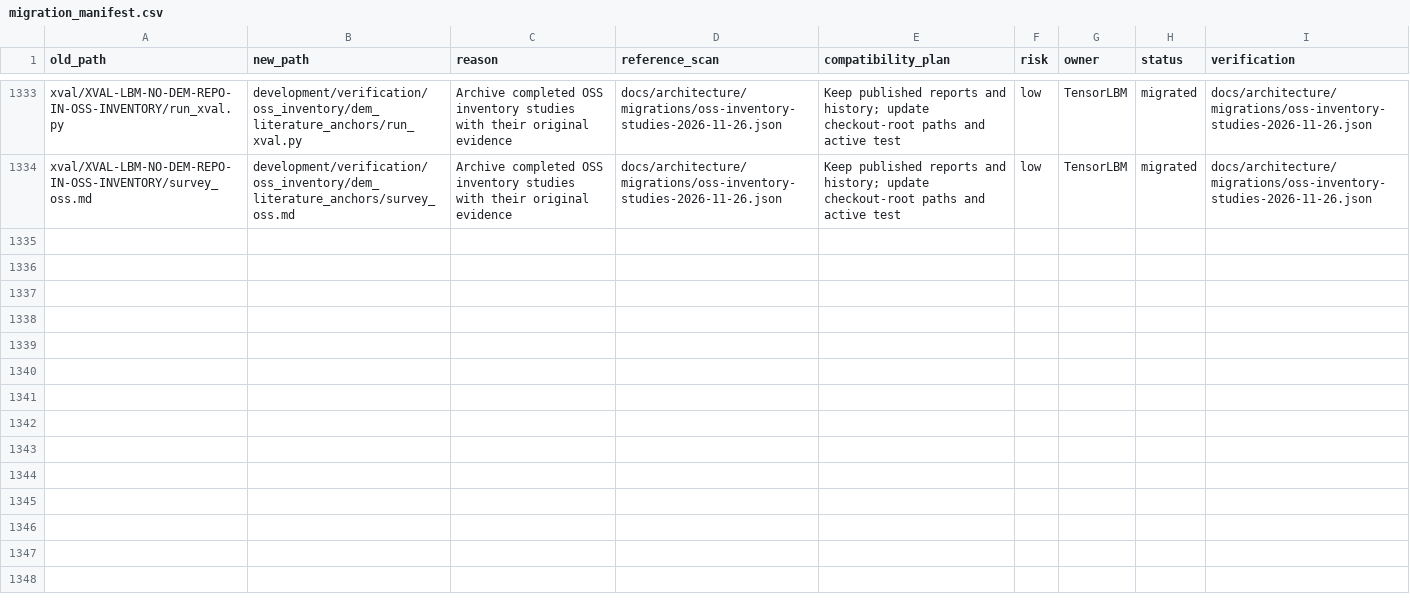
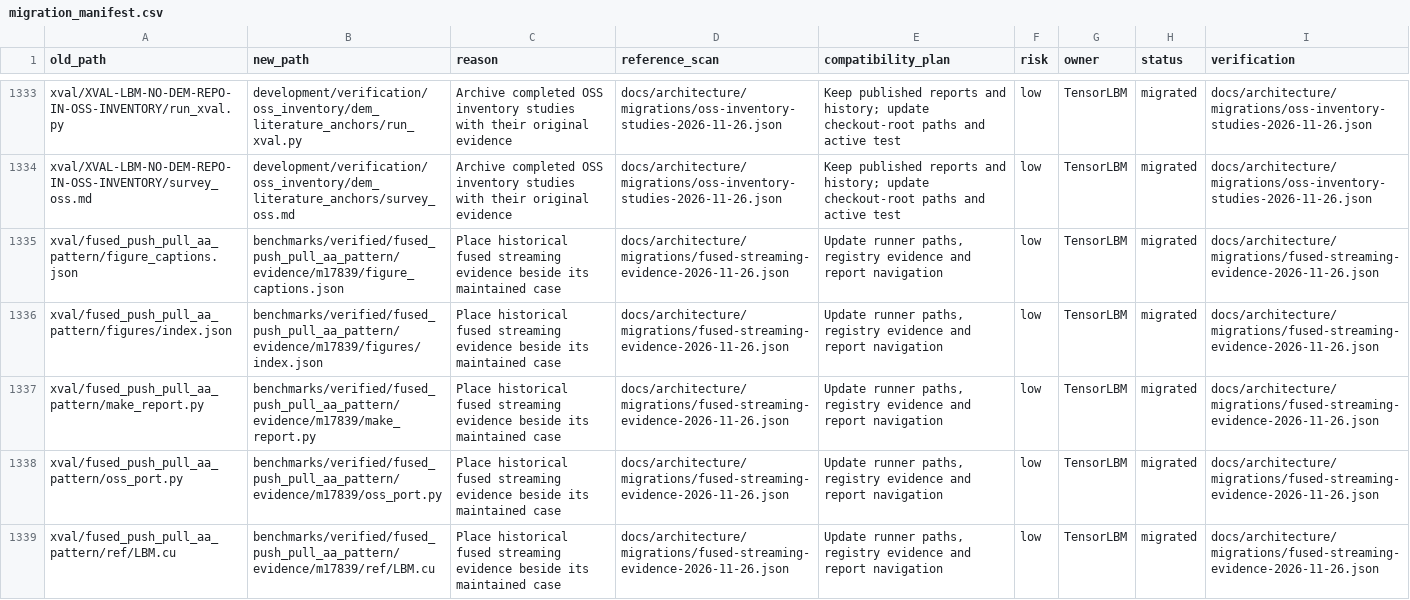
Before and after one commit to cxs503/TensorLBM, a CSV file: docs/architecture/migration_manifest.csv, drawn as a sheet; only a part is shown, gaps mark what is left out; the diff covers the shown part only.

Commit message:
Archive fused streaming evidence with its maintained benchmark

```diff
--- a/docs/architecture/migration_manifest.csv
+++ b/docs/architecture/migration_manifest.csv
@@ -1334 +1334,6 @@ xval/XVAL-LBM-NO-DEM-REPO-IN-OSS-INVENTORY/run_xval.py,development/verification/
 xval/XVAL-LBM-NO-DEM-REPO-IN-OSS-INVENTORY/survey_oss.md,development/verification/oss_inventory/dem_literature_anchors/survey_oss.md,Archive completed OSS inventory studies with their original evidence,docs/architecture/migrations/oss-inventory-studies-2026-11-26.json,Keep published reports and history; update checkout-root paths and active test,low,TensorLBM,migrated,docs/architecture/migrations/oss-inventory-studies-2026-11-26.json
+xval/fused_push_pull_aa_pattern/figure_captions.json,benchmarks/verified/fused_push_pull_aa_pattern/evidence/m17839/figure_captions.json,Place historical fused streaming evidence beside its maintained case,docs/architecture/migrations/fused-streaming-evidence-2026-11-26.json,"Update runner paths, registry evidence and report navigation",low,TensorLBM,migrated,docs/architecture/migrations/fused-streaming-evidence-2026-11-26.json
+xval/fused_push_pull_aa_pattern/figures/index.json,benchmarks/verified/fused_push_pull_aa_pattern/evidence/m17839/figures/index.json,Place historical fused streaming evidence beside its maintained case,docs/architecture/migrations/fused-streaming-evidence-2026-11-26.json,"Update runner paths, registry evidence and report navigation",low,TensorLBM,migrated,docs/architecture/migrations/fused-streaming-evidence-2026-11-26.json
+xval/fused_push_pull_aa_pattern/make_report.py,benchmarks/verified/fused_push_pull_aa_pattern/evidence/m17839/make_report.py,Place historical fused streaming evidence beside its maintained case,docs/architecture/migrations/fused-streaming-evidence-2026-11-26.json,"Update runner paths, registry evidence and report navigation",low,TensorLBM,migrated,docs/architecture/migrations/fused-streaming-evidence-2026-11-26.json
+xval/fused_push_pull_aa_pattern/oss_port.py,benchmarks/verified/fused_push_pull_aa_pattern/evidence/m17839/oss_port.py,Place historical fused streaming evidence beside its maintained case,docs/architecture/migrations/fused-streaming-evidence-2026-11-26.json,"Update runner paths, registry evidence and report navigation",low,TensorLBM,migrated,docs/architecture/migrations/fused-streaming-evidence-2026-11-26.json
+xval/fused_push_pull_aa_pattern/ref/LBM.cu,benchmarks/verified/fused_push_pull_aa_pattern/evidence/m17839/ref/LBM.cu,Place historical fused streaming evidence beside its maintained case,docs/architecture/migrations/fused-streaming-evidence-2026-11-26.json,"Update runner paths, registry evidence and report navigation",low,TensorLBM,migrated,docs/architecture/migrations/fused-streaming-evidence-2026-11-26.json
```
Also changed, not shown: 5 added rows elsewhere in this file, 19 other files.
